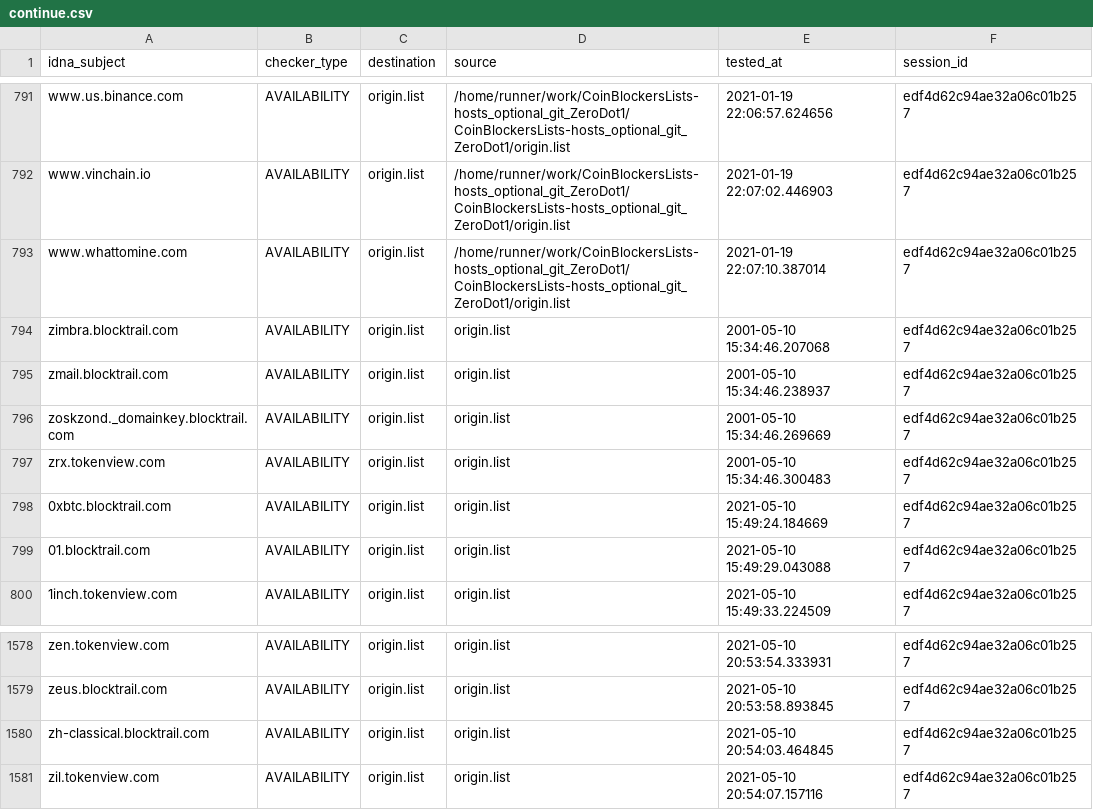
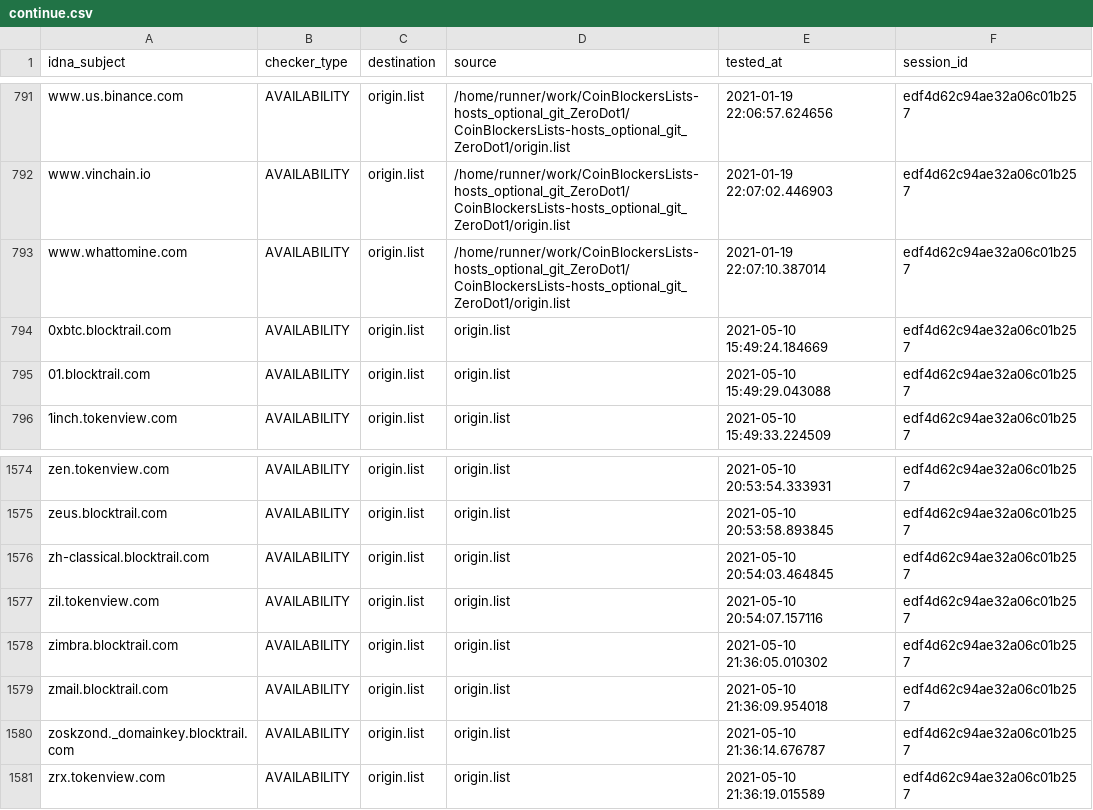
Before and after one commit to dead-hosts/CoinBlockersLists-hosts_optional_git_ZeroDot1, a CSV file: output/origin.list/continue.csv, drawn as a sheet; only a part is shown, gaps mark what is left out; removed rows and columns are numbered as before the commit, all else as after; the diff names each change by its address in the sheet, - before the commit and + after, or states it on an @@ line.

Commit message:
[Autosave][Dead-Hosts::CoinBlockersLists-hosts_optional_git_ZeroDot1]
4csieigNsMQrkbq_iiWsnB_3

```diff
--- a/output/origin.list/continue.csv
+++ b/output/origin.list/continue.csv
-row 794: zimbra.blocktrail.com | AVAILABILITY | origin.list | origin.list | 2001-05-10 15:34:46.207068 | edf4d62c94ae32a06c01b257
-row 795: zmail.blocktrail.com | AVAILABILITY | origin.list | origin.list | 2001-05-10 15:34:46.238937 | edf4d62c94ae32a06c01b257
-row 796: zoskzond._domainkey.blocktrail.com | AVAILABILITY | origin.list | origin.list | 2001-05-10 15:34:46.269669 | edf4d62c94ae32a06c01b257
-row 797: zrx.tokenview.com | AVAILABILITY | origin.list | origin.list | 2001-05-10 15:34:46.300483 | edf4d62c94ae32a06c01b257
+row 1578: zimbra.blocktrail.com | AVAILABILITY | origin.list | origin.list | 2021-05-10 21:36:05.010302 | edf4d62c94ae32a06c01b257
+row 1579: zmail.blocktrail.com | AVAILABILITY | origin.list | origin.list | 2021-05-10 21:36:09.954018 | edf4d62c94ae32a06c01b257
+row 1580: zoskzond._domainkey.blocktrail.com | AVAILABILITY | origin.list | origin.list | 2021-05-10 21:36:14.676787 | edf4d62c94ae32a06c01b257
+row 1581: zrx.tokenview.com | AVAILABILITY | origin.list | origin.list | 2021-05-10 21:36:19.015589 | edf4d62c94ae32a06c01b257
```
Also changed, not shown: 6 other files.
